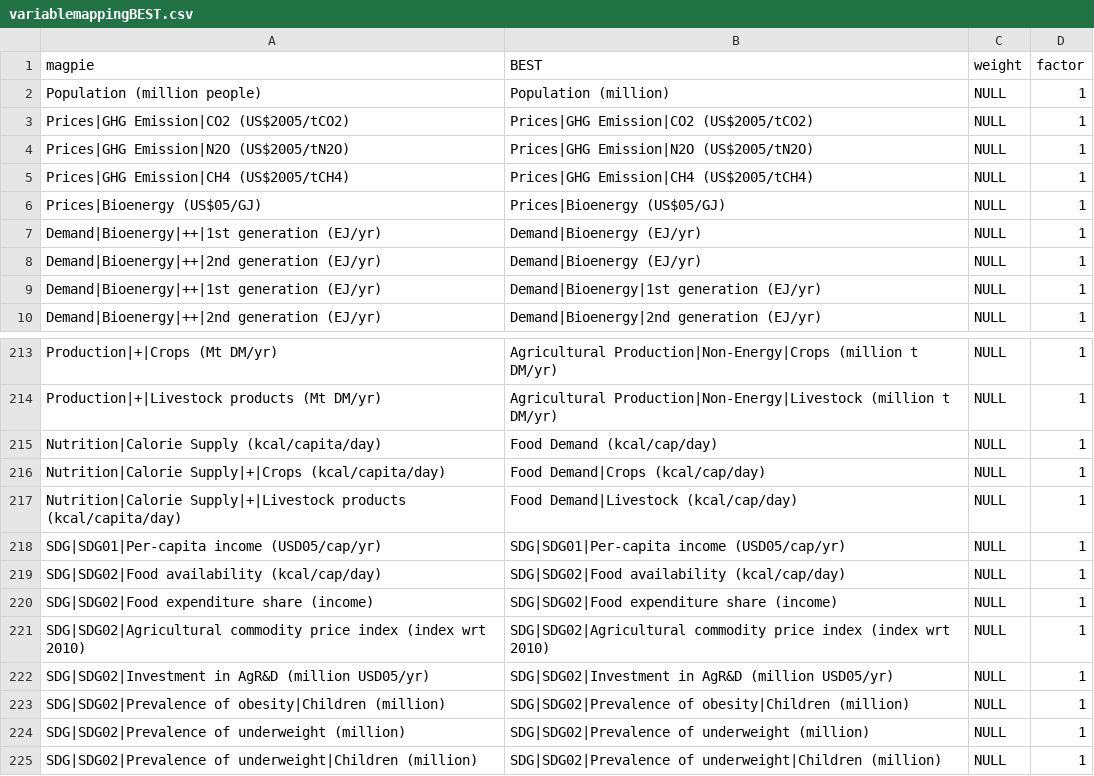
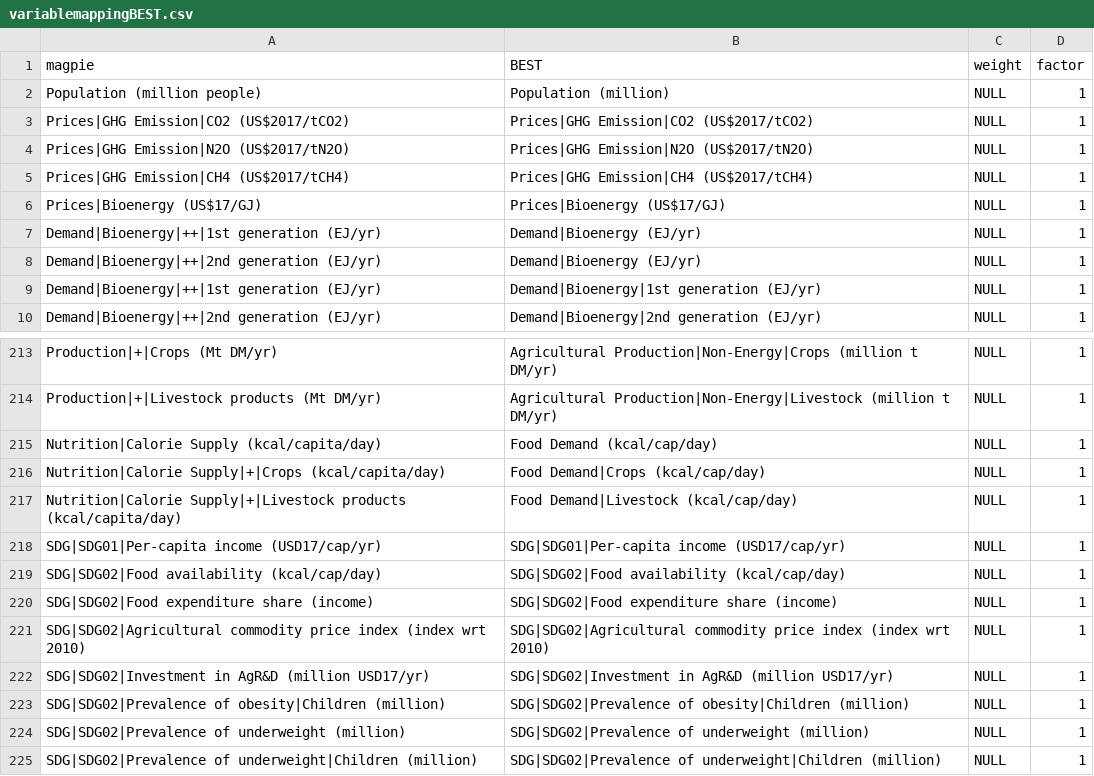
Before and after one commit to pik-piam/magpie4, a CSV file: inst/extdata/variablemappingBEST.csv, drawn as a sheet; only a part is shown, gaps mark what is left out.

```diff
--- a/inst/extdata/variablemappingBEST.csv
+++ b/inst/extdata/variablemappingBEST.csv
@@ -2,6 +2,6 @@ magpie;BEST;weight;factor
 Population (million people);Population (million);NULL;1
-Prices|GHG Emission|CO2 (US$2005/tCO2);Prices|GHG Emission|CO2 (US$2005/tCO2);NULL;1
-Prices|GHG Emission|N2O (US$2005/tN2O);Prices|GHG Emission|N2O (US$2005/tN2O);NULL;1
-Prices|GHG Emission|CH4 (US$2005/tCH4);Prices|GHG Emission|CH4 (US$2005/tCH4);NULL;1
-Prices|Bioenergy (US$05/GJ);Prices|Bioenergy (US$05/GJ);NULL;1
+Prices|GHG Emission|CO2 (US$2017/tCO2);Prices|GHG Emission|CO2 (US$2017/tCO2);NULL;1
+Prices|GHG Emission|N2O (US$2017/tN2O);Prices|GHG Emission|N2O (US$2017/tN2O);NULL;1
+Prices|GHG Emission|CH4 (US$2017/tCH4);Prices|GHG Emission|CH4 (US$2017/tCH4);NULL;1
+Prices|Bioenergy (US$17/GJ);Prices|Bioenergy (US$17/GJ);NULL;1
 Demand|Bioenergy|++|1st generation (EJ/yr);Demand|Bioenergy (EJ/yr);NULL;1
@@ -217,3 +217,3 @@ Nutrition|Calorie Supply|+|Crops (kcal/capita/day);Food Demand|Crops (kcal/cap/d
 Nutrition|Calorie Supply|+|Livestock products (kcal/capita/day);Food Demand|Livestock (kcal/cap/day);NULL;1
-SDG|SDG01|Per-capita income (USD05/cap/yr);SDG|SDG01|Per-capita income (USD05/cap/yr);NULL;1
+SDG|SDG01|Per-capita income (USD17/cap/yr);SDG|SDG01|Per-capita income (USD17/cap/yr);NULL;1
 SDG|SDG02|Food availability (kcal/cap/day);SDG|SDG02|Food availability (kcal/cap/day);NULL;1
@@ -221,3 +221,3 @@ SDG|SDG02|Food expenditure share (income);SDG|SDG02|Food expenditure share (inco
 SDG|SDG02|Agricultural commodity price index (index wrt 2010);SDG|SDG02|Agricultural commodity price index (index wrt 2010);NULL;1
-SDG|SDG02|Investment in AgR&D (million USD05/yr);SDG|SDG02|Investment in AgR&D (million USD05/yr);NULL;1
+SDG|SDG02|Investment in AgR&D (million USD17/yr);SDG|SDG02|Investment in AgR&D (million USD17/yr);NULL;1
 SDG|SDG02|Prevalence of obesity|Children (million);SDG|SDG02|Prevalence of obesity|Children (million);NULL;1
```
Also changed, not shown: inst/extdata/variablemappingAgMIP.csv, 42 other files.
